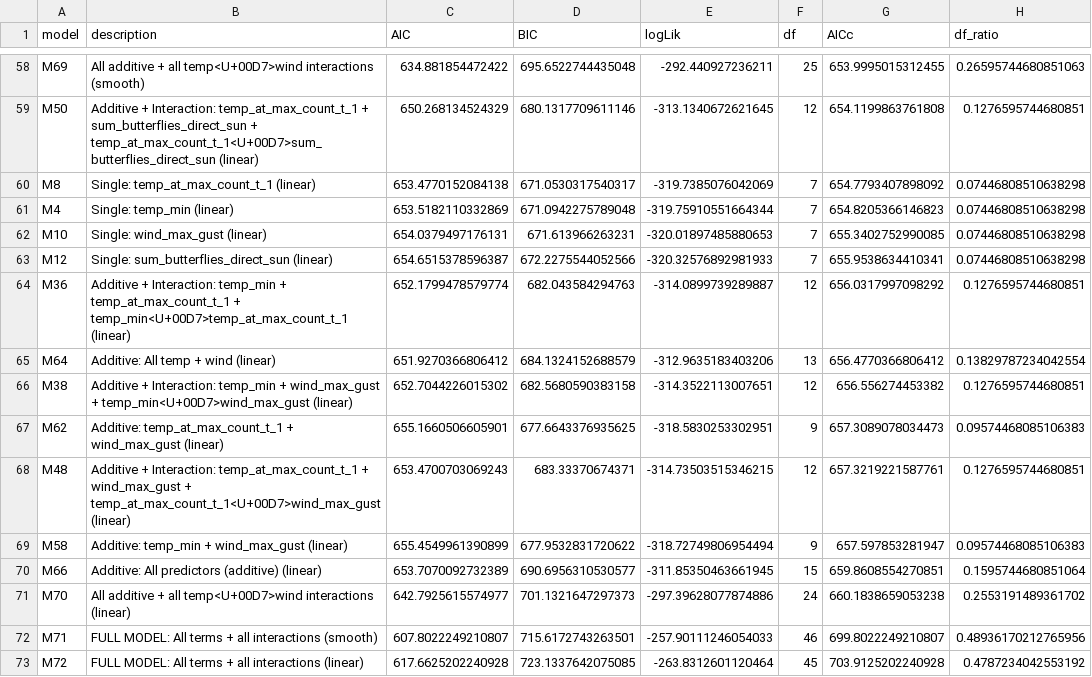
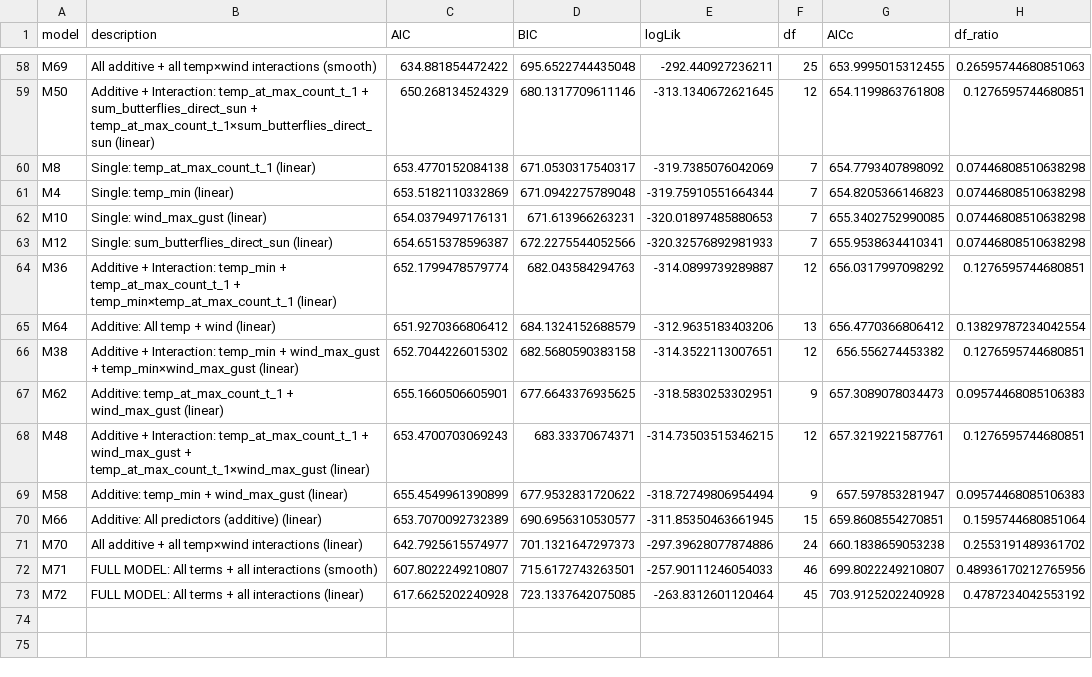
Before and after one commit to kylenessen/masters-analysis, a CSV file: analysis/dynamic_window_analysis/model_comparison_24hr.csv, drawn as a sheet; only a part is shown, gaps mark what is left out; the diff covers the shown part only; the diff names each change by its address in the sheet, - before the commit and + after, or states it on an @@ line.

```diff
--- a/analysis/dynamic_window_analysis/model_comparison_24hr.csv
+++ b/analysis/dynamic_window_analysis/model_comparison_24hr.csv
-B58 (description): …+ all temp<U+00D7>wind interactions (smooth)
+B58 (description): …+ all temp×wind interactions (smooth)
-B59 (description): …sum_butterflies_direct_sun + temp_at_max_count_t_1<U+00D7>sum_butterflies_direct_sun (linear)
+B59 (description): …sum_butterflies_direct_sun + temp_at_max_count_t_1×sum_butterflies_direct_sun (linear)
-B64 (description): …temp_at_max_count_t_1 + temp_min<U+00D7>temp_at_max_count_t_1 (linear)
+B64 (description): …temp_at_max_count_t_1 + temp_min×temp_at_max_count_t_1 (linear)
-B66 (description): …wind_max_gust + temp_min<U+00D7>wind_max_gust (linear)
+B66 (description): …wind_max_gust + temp_min×wind_max_gust (linear)
-B68 (description): …wind_max_gust + temp_at_max_count_t_1<U+00D7>wind_max_gust (linear)
+B68 (description): …wind_max_gust + temp_at_max_count_t_1×wind_max_gust (linear)
-B71 (description): …+ all temp<U+00D7>wind interactions (linear)
+B71 (description): …+ all temp×wind interactions (linear)
```
Also changed, not shown: 36 edited cells elsewhere in this file, 3 other files.
